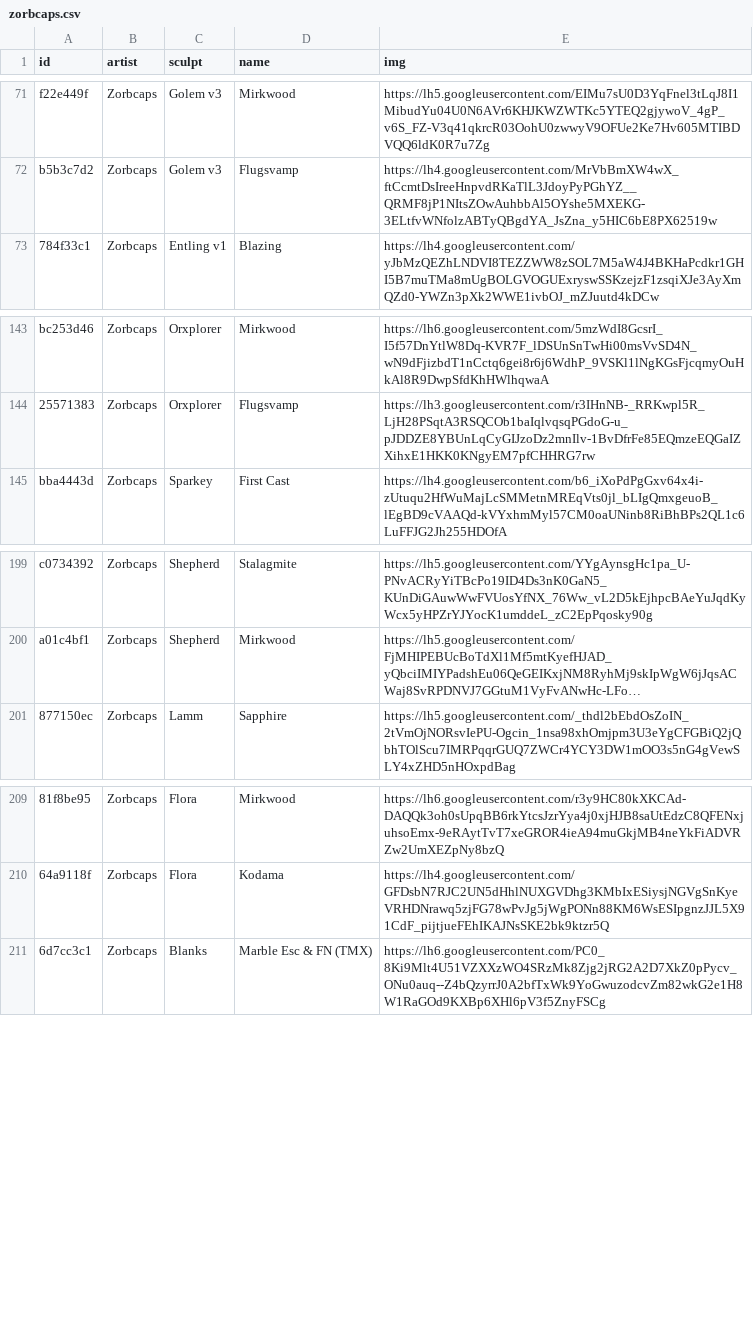
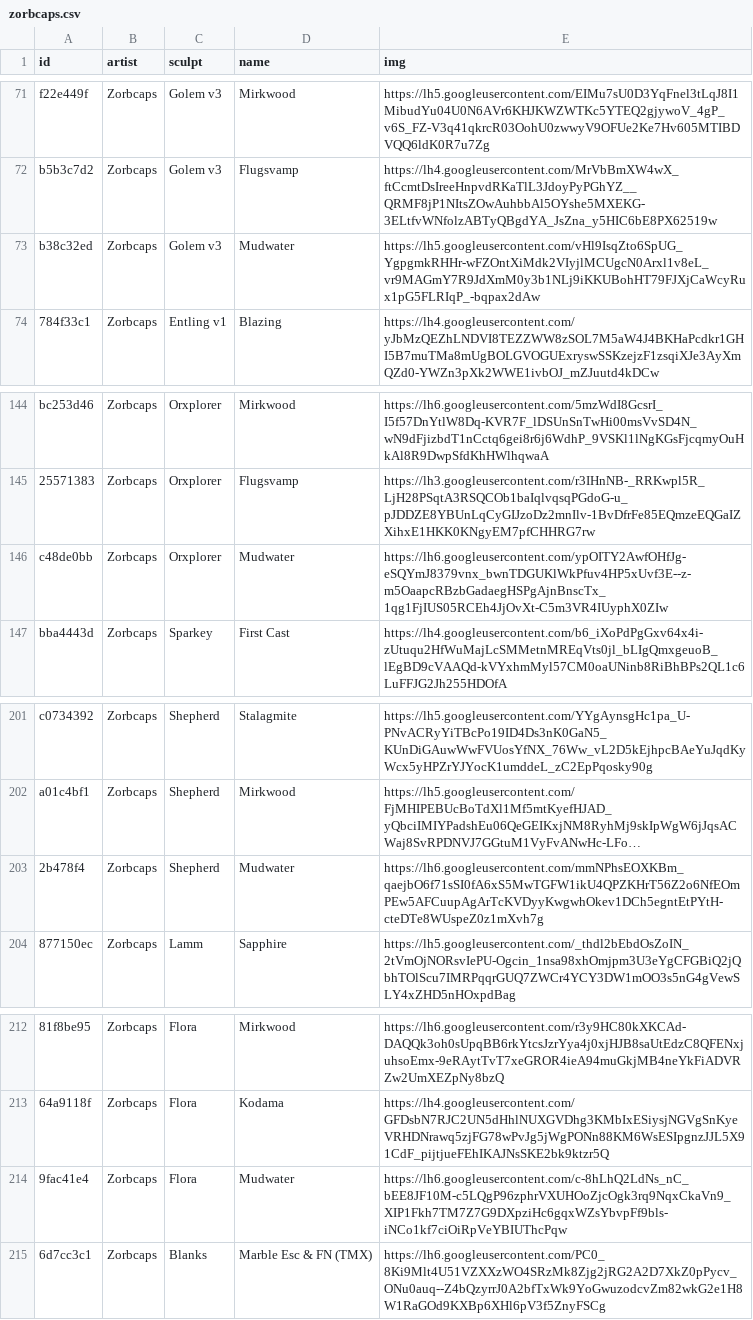
Before and after one commit to keycap-archivist/database, a CSV file: db/zorbcaps.csv, drawn as a sheet; only a part is shown, gaps mark what is left out; long unchanged cells end in …; the diff names each change by its address in the sheet, - before the commit and + after, or states it on an @@ line.

```diff
--- a/db/zorbcaps.csv
+++ b/db/zorbcaps.csv
+row 73: b38c32ed | Zorbcaps | Golem v3 | Mudwater | https://lh5.googleusercontent.com/vHl9IsqZto6SpUG_YgpgmkRHHr-wFZOntXiMdk2VIyjlMCUgcN0Arxl1v8eL_vr9MAGmY7R9JdXmM0y3b1NLj9iKKUBohHT79FJXjCaWcyRux1pG5FLRIqP_-bqpax2dAw
+row 146: c48de0bb | Zorbcaps | Orxplorer | Mudwater | https://lh6.googleusercontent.com/ypOITY2AwfOHfJg-eSQYmJ8379vnx_bwnTDGUKlWkPfuv4HP5xUvf3E--z-m5OaapcRBzbGadaegHSPgAjnBnscTx_1qg1FjIUS05RCEh4JjOvXt-C5m3VR4IUyphX0ZIw
+row 203: 2b478f4 | Zorbcaps | Shepherd | Mudwater | https://lh6.googleusercontent.com/mmNPhsEOXKBm_qaejbO6f71sSI0fA6xS5MwTGFW1ikU4QPZKHrT56Z2o6NfEOmPEw5AFCuupAgArTcKVDyyKwgwhOkev1DCh5egntEtPYtH-cteDTe8WUspeZ0z1mXvh7g
+row 214: 9fac41e4 | Zorbcaps | Flora | Mudwater | https://lh6.googleusercontent.com/c-8hLhQ2LdNs_nC_bEE8JF10M-c5LQgP96zphrVXUHOoZjcOgk3rq9NqxCkaVn9_XIP1Fkh7TM7Z7G9DXpziHc6gqxWZsYbvpFf9bls-iNCo1kf7ciOiRpVeYBIUThcPqw
```
Also changed, not shown: db/kbk-kwk.csv, db/trmk.csv, 6 other files.
